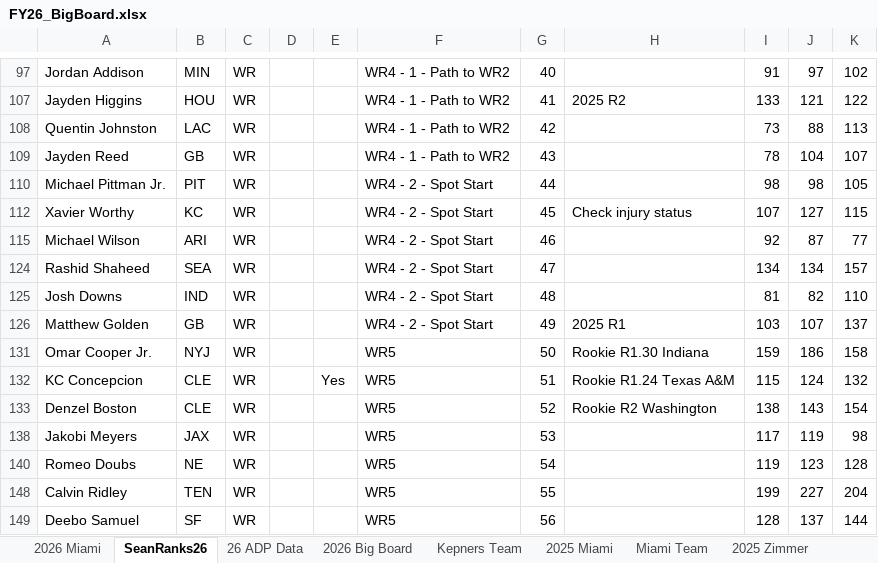
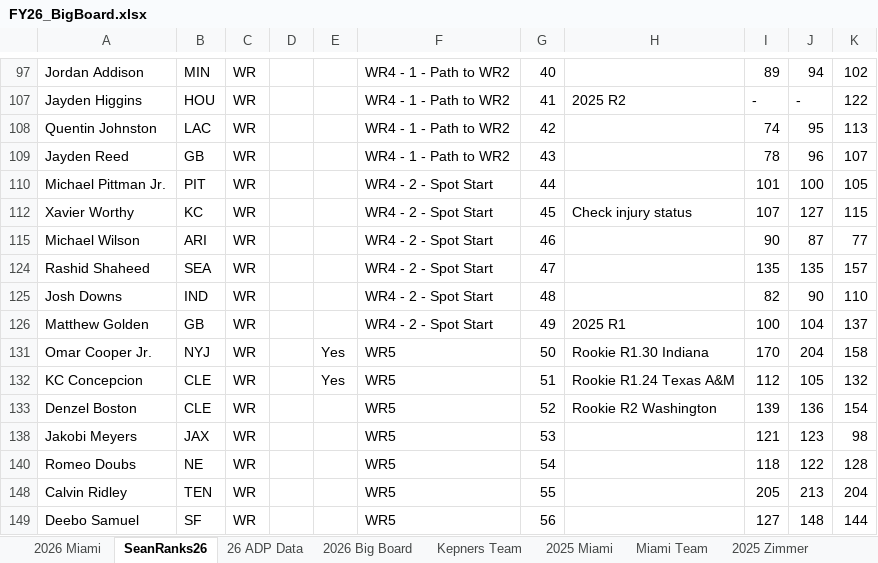
Before and after one commit to truckinorcruisin-bit/kepners, an Excel workbook: data/FY26_BigBoard.xlsx, sheet SeanRanks26, drawn as a sheet; only a part is shown, gaps mark what is left out; values as stored, in another font and other column widths than the file's, no borders; charts and pictures and conditional formats not drawn; the diff covers the shown part only; the diff names each change by its address in the sheet, - before the commit and + after, or states it on an @@ line.

```diff
--- a/data/FY26_BigBoard.xlsx (sheet SeanRanks26)
+++ b/data/FY26_BigBoard.xlsx (sheet SeanRanks26)
-I97: 91
+I97: 89
-J97: 97
+J97: 94
-I107: 133
+I107: -
-J107: 121
+J107: -
-I108: 73
+I108: 74
-J108: 88
+J108: 95
-J109: 104
+J109: 96
-I110: 98
+I110: 101
-J110: 98
+J110: 100
-I115: 92
+I115: 90
-I124: 134
+I124: 135
-J124: 134
+J124: 135
-I125: 81
+I125: 82
-J125: 82
+J125: 90
-I126: 103
+I126: 100
-J126: 107
+J126: 104
-E131: (empty)
+E131: Yes
-I131: 159
+I131: 170
-J131: 186
+J131: 204
-I132: 115
+I132: 112
-J132: 124
+J132: 105
-I133: 138
+I133: 139
-J133: 143
+J133: 136
-I138: 117
+I138: 121
-J138: 119
+J138: 123
-I140: 119
+I140: 118
-J140: 123
+J140: 122
-I148: 199
+I148: 205
-J148: 227
+J148: 213
-I149: 128
+I149: 127
-J149: 137
+J149: 148
```
Also changed, not shown: 1 added row, 3 removed rows, 1 hidden or unhidden row and 139 edited cells elsewhere in this sheet, sheet 2026 Big Board, sheet 26 ADP Data, formulas that keep their value, hidden cells.
